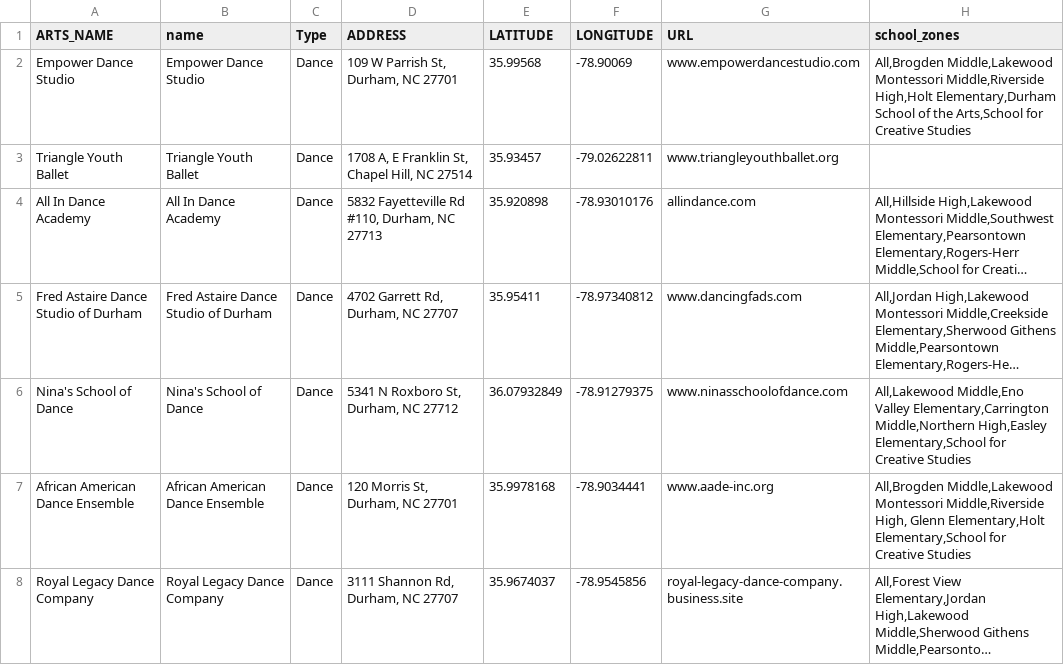
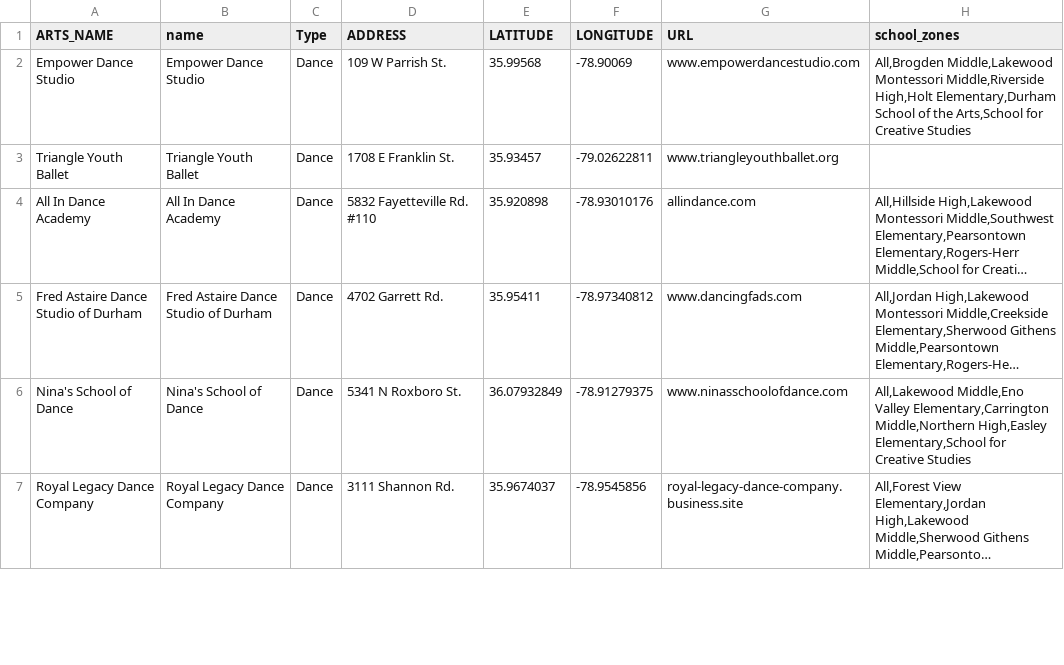
Before and after one commit to dgreene12/dpsdashboard, a CSV file: data/2021/spatial_data/renamed_Community Arts.csv, drawn as a sheet; only a part is shown; long unchanged cells end in …; removed rows and columns are numbered as before the commit, all else as after; the diff covers the shown part only; the diff names each change by its address in the sheet, - before the commit and + after, or states it on an @@ line.

Commit message:
updated community arts csv

```diff
--- a/data/2021/spatial_data/renamed_Community Arts.csv
+++ b/data/2021/spatial_data/renamed_Community Arts.csv
-D2 (ADDRESS): 109 W Parrish St, Durham, NC 27701
+D2 (ADDRESS): 109 W Parrish St.
-D3 (ADDRESS): 1708 A, E Franklin St, Chapel Hill, NC 27514
+D3 (ADDRESS): 1708 E Franklin St.
-D4 (ADDRESS): 5832 Fayetteville Rd #110, Durham, NC 27713
+D4 (ADDRESS): 5832 Fayetteville Rd. #110
-D5 (ADDRESS): 4702 Garrett Rd, Durham, NC 27707
+D5 (ADDRESS): 4702 Garrett Rd.
-D6 (ADDRESS): 5341 N Roxboro St, Durham, NC 27712
+D6 (ADDRESS): 5341 N Roxboro St.
-row 7: African American Dance Ensemble | African American Dance Ensemble | Dance | 120 Morris St, Durham, NC 27701 | 35.9978168 | -78.9034441 | www.aade-inc.org | All,Brogden Middle,Lakewood Montessori Middle,Riverside High, Glenn Elementary,Holt Elementary,School for Creative Studies
-D7 (ADDRESS): 3111 Shannon Rd, Durham, NC 27707
+D7 (ADDRESS): 3111 Shannon Rd.
```
Also changed, not shown: 4 removed rows and 51 edited cells elsewhere in this file.
